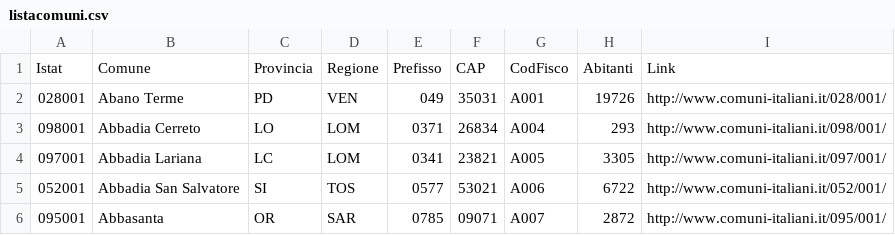
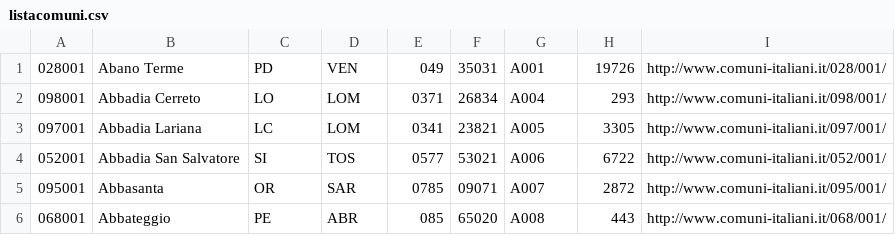
Before and after one commit to guildenstern70/codicefiscale, a CSV file: comunidb/listacomuni.csv, drawn as a sheet; only a part is shown; the shorter side is filled out with more unchanged rows.

```diff
--- a/comunidb/listacomuni.csv
+++ b/comunidb/listacomuni.csv
@@ -1,2 +1 @@
-Istat;Comune;Provincia;Regione;Prefisso;CAP;CodFisco;Abitanti;Link
 028001;Abano Terme;PD;VEN;049;35031;A001;19726;http://www.comuni-italiani.it/028/001/
```
Also changed, not shown: 3 other files.
